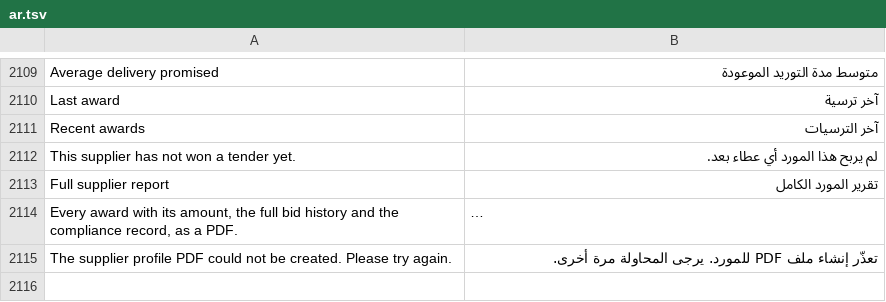
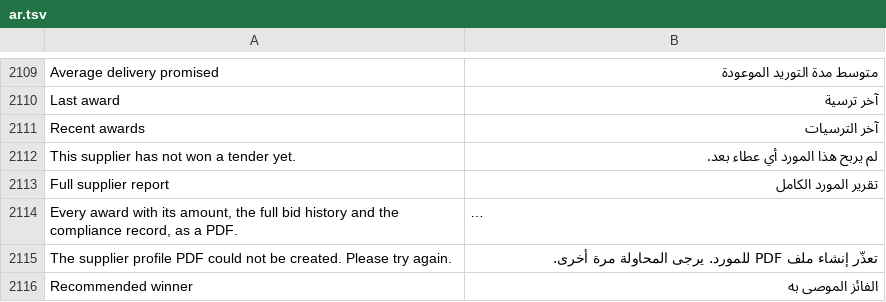
Before and after one commit to STMS-Projectt/STMS, a TSV file: SourcingTenderSystem/SourcingTenderSystem/Localization/ar.tsv, drawn as a sheet; only a part is shown, gaps mark what is left out; long unchanged cells end in …; the diff names each change by its address in the sheet, - before the commit and + after, or states it on an @@ line.

```diff
--- a/SourcingTenderSystem/SourcingTenderSystem/Localization/ar.tsv
+++ b/SourcingTenderSystem/SourcingTenderSystem/Localization/ar.tsv
+row 2116: Recommended winner | الفائز الموصى به
```
Also changed, not shown: 8 other files.
